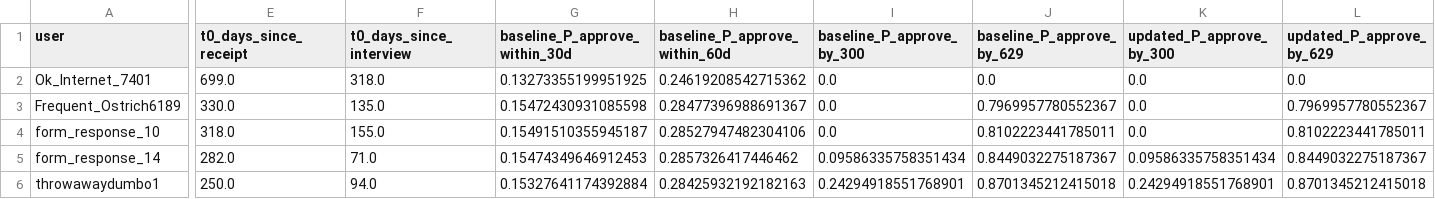
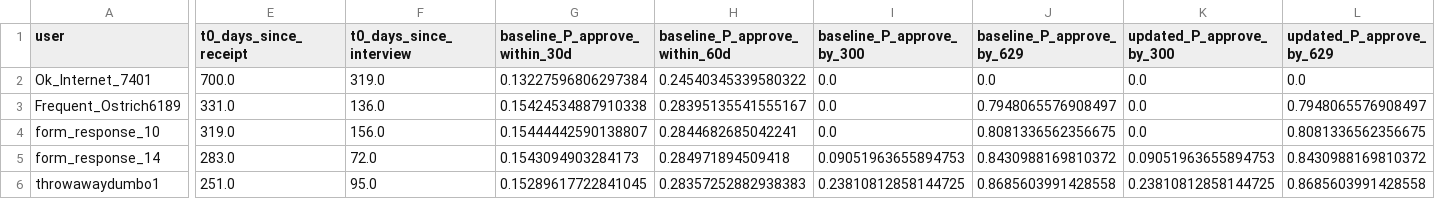
Before and after one commit to a-earthperson/rdu-timeline-analysis, a CSV file: docs/results/latest/tables/pending_predictions.csv, drawn as a sheet; only a part is shown, gaps mark what is left out; the diff covers the shown part only; the diff names each change by its address in the sheet, - before the commit and + after, or states it on an @@ line.

```diff
--- a/docs/results/latest/tables/pending_predictions.csv
+++ b/docs/results/latest/tables/pending_predictions.csv
-E2 (t0_days_since_receipt): 699.0
+E2 (t0_days_since_receipt): 700.0
-F2 (t0_days_since_interview): 318.0
+F2 (t0_days_since_interview): 319.0
-G2 (baseline_P_approve_within_30d): 0.13273355199951925
+G2 (baseline_P_approve_within_30d): 0.13227596806297384
-H2 (baseline_P_approve_within_60d): 0.24619208542715362
+H2 (baseline_P_approve_within_60d): 0.24540345339580322
-E3 (t0_days_since_receipt): 330.0
+E3 (t0_days_since_receipt): 331.0
-F3 (t0_days_since_interview): 135.0
+F3 (t0_days_since_interview): 136.0
-G3 (baseline_P_approve_within_30d): 0.15472430931085598
+G3 (baseline_P_approve_within_30d): 0.15424534887910338
-H3 (baseline_P_approve_within_60d): 0.28477396988691367
+H3 (baseline_P_approve_within_60d): 0.28395135541555167
-J3 (baseline_P_approve_by_629): 0.7969957780552367
+J3 (baseline_P_approve_by_629): 0.7948065576908497
-L3 (updated_P_approve_by_629): 0.7969957780552367
+L3 (updated_P_approve_by_629): 0.7948065576908497
-E4 (t0_days_since_receipt): 318.0
+E4 (t0_days_since_receipt): 319.0
-F4 (t0_days_since_interview): 155.0
+F4 (t0_days_since_interview): 156.0
-G4 (baseline_P_approve_within_30d): 0.15491510355945187
+G4 (baseline_P_approve_within_30d): 0.15444442590138807
-H4 (baseline_P_approve_within_60d): 0.28527947482304106
+H4 (baseline_P_approve_within_60d): 0.2844682685042241
-J4 (baseline_P_approve_by_629): 0.8102223441785011
+J4 (baseline_P_approve_by_629): 0.8081336562356675
-L4 (updated_P_approve_by_629): 0.8102223441785011
+L4 (updated_P_approve_by_629): 0.8081336562356675
-E5 (t0_days_since_receipt): 282.0
+E5 (t0_days_since_receipt): 283.0
-F5 (t0_days_since_interview): 71.0
+F5 (t0_days_since_interview): 72.0
-G5 (baseline_P_approve_within_30d): 0.15474349646912453
+G5 (baseline_P_approve_within_30d): 0.1543094903284173
-H5 (baseline_P_approve_within_60d): 0.2857326417446462
+H5 (baseline_P_approve_within_60d): 0.284971894509418
-I5 (baseline_P_approve_by_300): 0.09586335758351434
+I5 (baseline_P_approve_by_300): 0.09051963655894753
-J5 (baseline_P_approve_by_629): 0.8449032275187367
+J5 (baseline_P_approve_by_629): 0.8430988169810372
-K5 (updated_P_approve_by_300): 0.09586335758351434
+K5 (updated_P_approve_by_300): 0.09051963655894753
-L5 (updated_P_approve_by_629): 0.8449032275187367
+L5 (updated_P_approve_by_629): 0.8430988169810372
-E6 (t0_days_since_receipt): 250.0
+E6 (t0_days_since_receipt): 251.0
-F6 (t0_days_since_interview): 94.0
+F6 (t0_days_since_interview): 95.0
-G6 (baseline_P_approve_within_30d): 0.15327641174392884
+G6 (baseline_P_approve_within_30d): 0.15289617722841045
-H6 (baseline_P_approve_within_60d): 0.28425932192182163
+H6 (baseline_P_approve_within_60d): 0.28357252882938383
-I6 (baseline_P_approve_by_300): 0.24294918551768901
+I6 (baseline_P_approve_by_300): 0.23810812858144725
-J6 (baseline_P_approve_by_629): 0.8701345212415018
+J6 (baseline_P_approve_by_629): 0.8685603991428558
-K6 (updated_P_approve_by_300): 0.24294918551768901
+K6 (updated_P_approve_by_300): 0.23810812858144725
-L6 (updated_P_approve_by_629): 0.8701345212415018
+L6 (updated_P_approve_by_629): 0.8685603991428558
```
Also changed, not shown: 88 edited cells elsewhere in this file, docs/results/latest/processed/dataset_filtered.csv, 21 other files.
